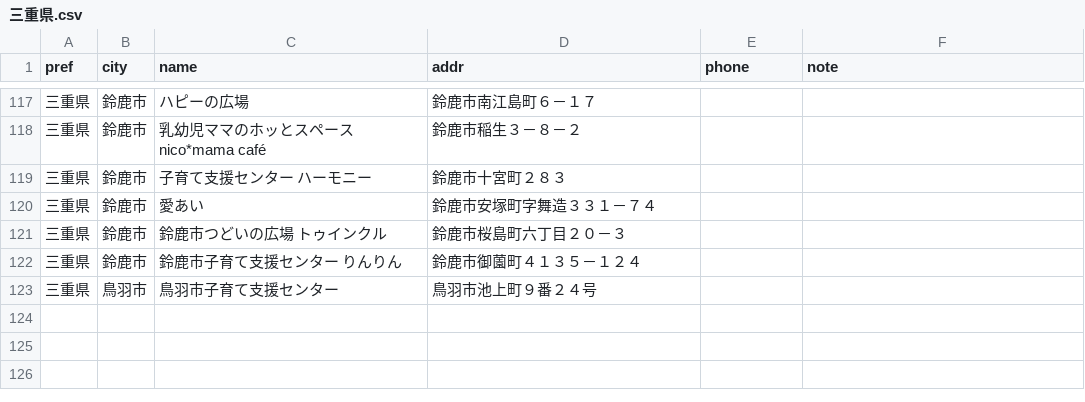
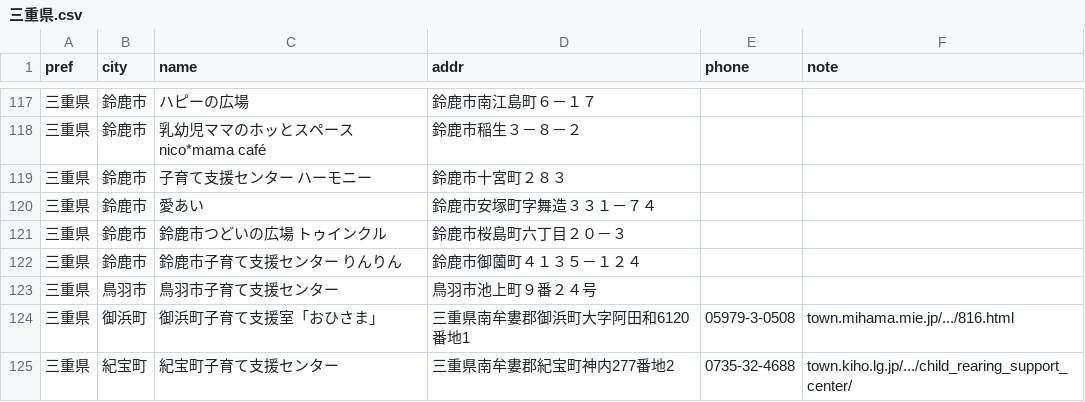
Before and after one commit to Narisako/kosodatehiroba, a CSV file: data/csv_by_pref/三重県.csv, drawn as a sheet; only a part is shown, gaps mark what is left out.

```diff
--- a/data/csv_by_pref/三重県.csv
+++ b/data/csv_by_pref/三重県.csv
@@ -123 +123,3 @@
 三重県,鳥羽市,鳥羽市子育て支援センター,鳥羽市池上町９番２４号,,
+三重県,御浜町,御浜町子育て支援室「おひさま」,三重県南牟婁郡御浜町大字阿田和6120番地1,05979-3-0508,town.mihama.mie.jp/.../816.html
+三重県,紀宝町,紀宝町子育て支援センター,三重県南牟婁郡紀宝町神内277番地2,0735-32-4688,town.kiho.lg.jp/.../child_rearing_support_center/
```
Also changed, not shown: data/csv_by_pref/京都府.csv, data/csv_by_pref/宮城県.csv, 4 other files.
